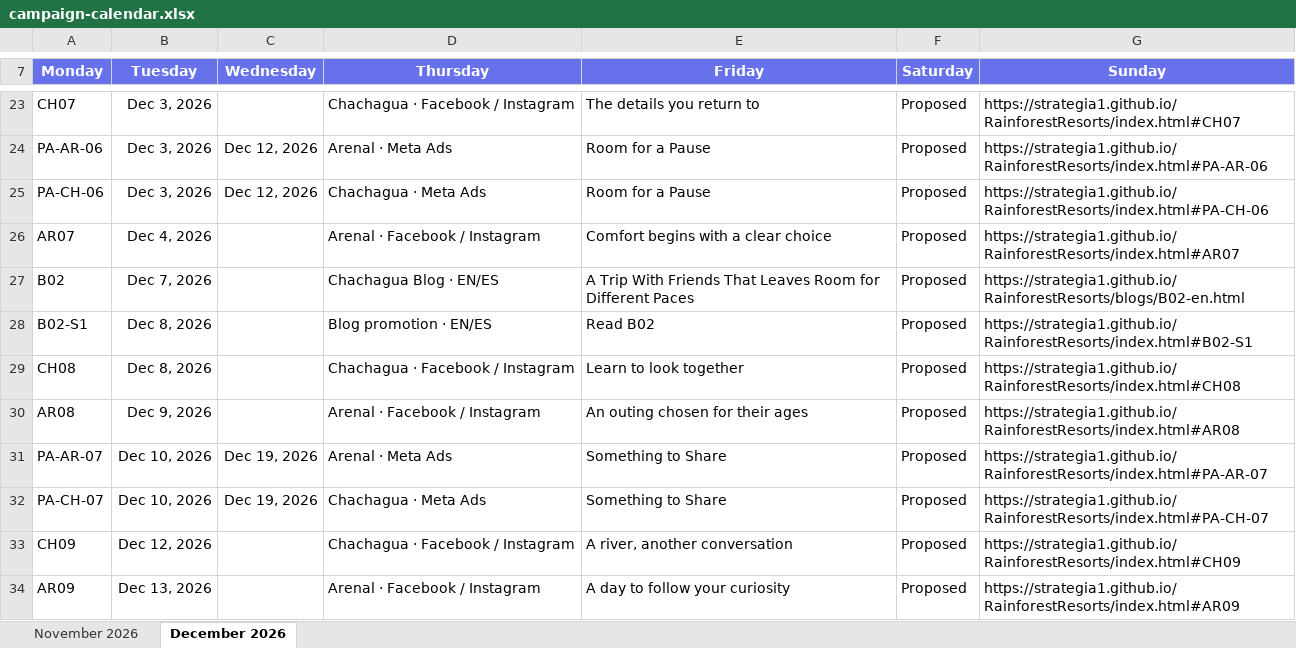
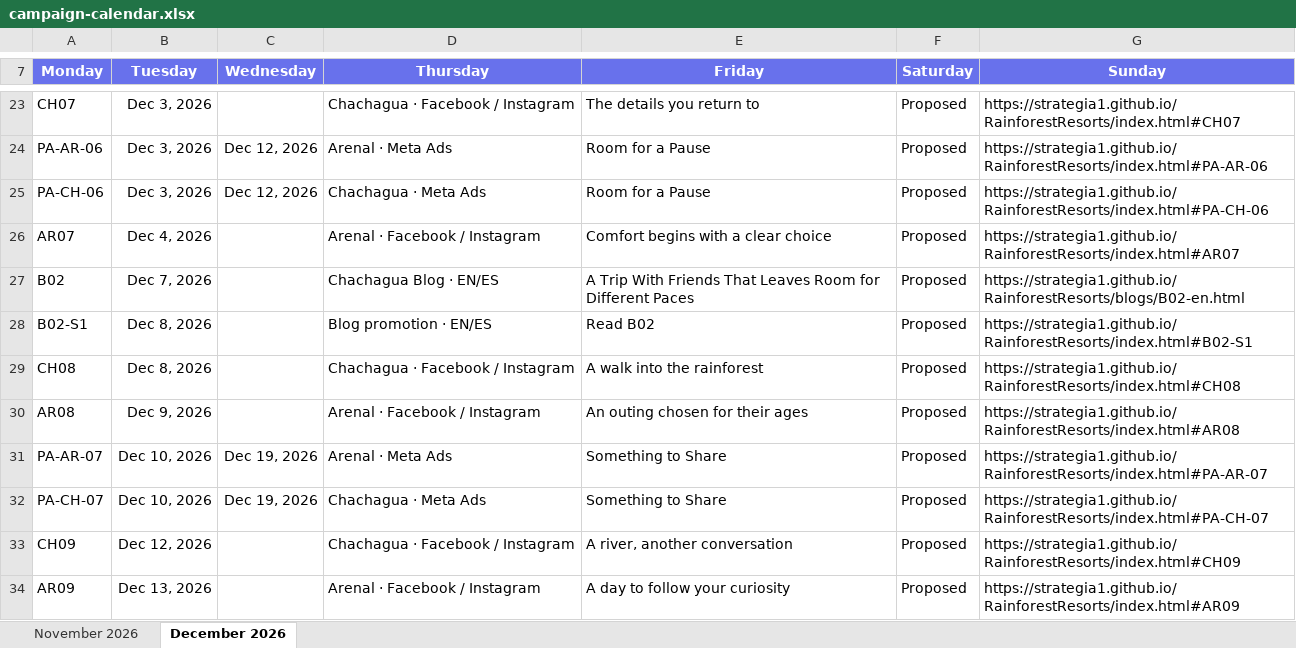
Before and after one commit to STRATEGIA1/RainforestResorts, an Excel workbook: campaign-calendar.xlsx, sheet December 2026, drawn as a sheet; only a part is shown, gaps mark what is left out; values as stored, in another font and other column widths than the file's, no borders; table styles not drawn; the diff names each change by its address in the sheet, - before the commit and + after, or states it on an @@ line.

```diff
--- a/campaign-calendar.xlsx (sheet December 2026)
+++ b/campaign-calendar.xlsx (sheet December 2026)
-E29 (Friday): Learn to look together
+E29 (Friday): A walk into the rainforest
```
Also changed, not shown: sheet November 2026, 59 other files.
